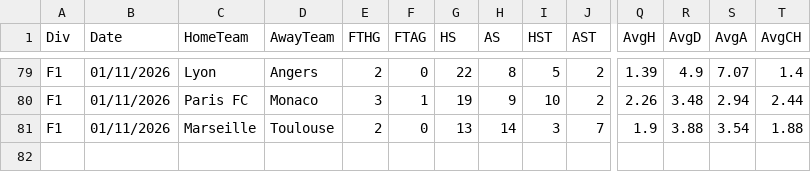
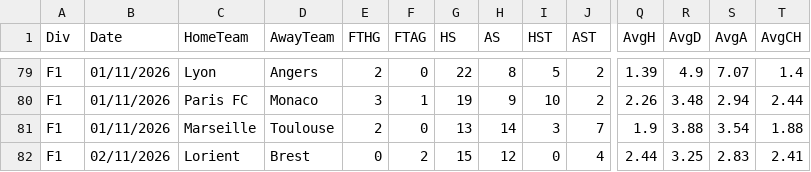
Before and after one commit to alcadiomontes03/match-engine-odds, a CSV file: data/fd/F1_2627.csv, drawn as a sheet; only a part is shown, gaps mark what is left out; rows hold the shown columns only; the diff names each change by its address in the sheet, - before the commit and + after, or states it on an @@ line.

```diff
--- a/data/fd/F1_2627.csv
+++ b/data/fd/F1_2627.csv
+row 82: F1 | 02/11/2026 | Lorient | Brest | 0 | 2 | 15 | 12 | 0 | 4 | 2.44 | 3.25 | 2.83 | 2.41
```
Also changed, not shown: data/fd/E0_2627.csv, data/fd/SP1_2627.csv.
